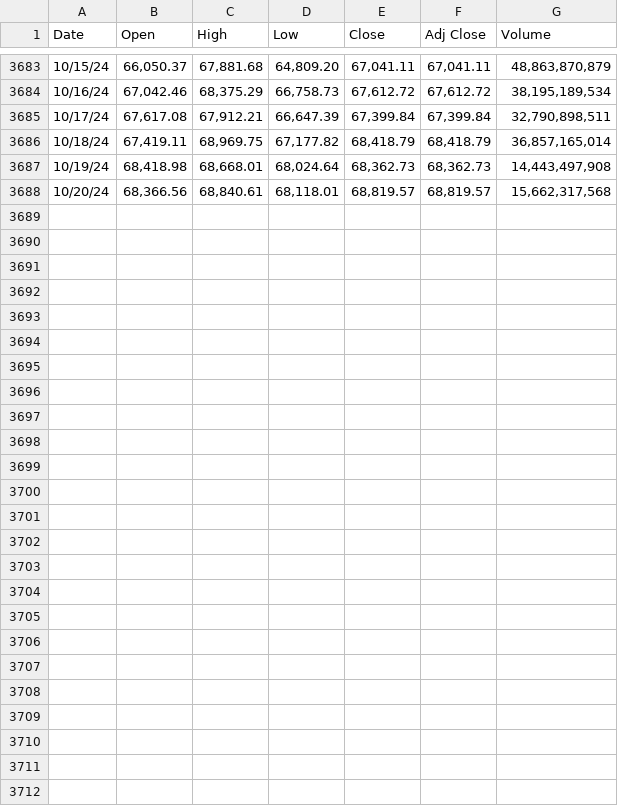
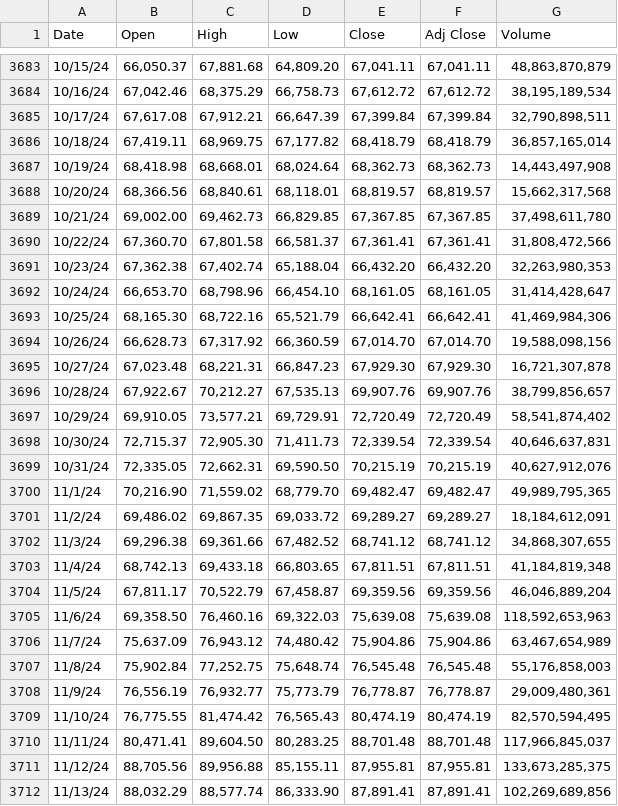
Before and after one commit to jagelves/Data, a CSV file: BTC_USD.csv, drawn as a sheet; only a part is shown, gaps mark what is left out; the diff names each change by its address in the sheet, - before the commit and + after, or states it on an @@ line.

Commit message:
Add files via upload

```diff
--- a/BTC_USD.csv
+++ b/BTC_USD.csv
+row 3689: 10/21/24 | 69,002.00 | 69,462.73 | 66,829.85 | 67,367.85 | 67,367.85 | 37,498,611,780
+row 3690: 10/22/24 | 67,360.70 | 67,801.58 | 66,581.37 | 67,361.41 | 67,361.41 | 31,808,472,566
+row 3691: 10/23/24 | 67,362.38 | 67,402.74 | 65,188.04 | 66,432.20 | 66,432.20 | 32,263,980,353
+row 3692: 10/24/24 | 66,653.70 | 68,798.96 | 66,454.10 | 68,161.05 | 68,161.05 | 31,414,428,647
+row 3693: 10/25/24 | 68,165.30 | 68,722.16 | 65,521.79 | 66,642.41 | 66,642.41 | 41,469,984,306
+row 3694: 10/26/24 | 66,628.73 | 67,317.92 | 66,360.59 | 67,014.70 | 67,014.70 | 19,588,098,156
+row 3695: 10/27/24 | 67,023.48 | 68,221.31 | 66,847.23 | 67,929.30 | 67,929.30 | 16,721,307,878
+row 3696: 10/28/24 | 67,922.67 | 70,212.27 | 67,535.13 | 69,907.76 | 69,907.76 | 38,799,856,657
+row 3697: 10/29/24 | 69,910.05 | 73,577.21 | 69,729.91 | 72,720.49 | 72,720.49 | 58,541,874,402
+row 3698: 10/30/24 | 72,715.37 | 72,905.30 | 71,411.73 | 72,339.54 | 72,339.54 | 40,646,637,831
+row 3699: 10/31/24 | 72,335.05 | 72,662.31 | 69,590.50 | 70,215.19 | 70,215.19 | 40,627,912,076
+row 3700: 11/1/24 | 70,216.90 | 71,559.02 | 68,779.70 | 69,482.47 | 69,482.47 | 49,989,795,365
+row 3701: 11/2/24 | 69,486.02 | 69,867.35 | 69,033.72 | 69,289.27 | 69,289.27 | 18,184,612,091
+row 3702: 11/3/24 | 69,296.38 | 69,361.66 | 67,482.52 | 68,741.12 | 68,741.12 | 34,868,307,655
+row 3703: 11/4/24 | 68,742.13 | 69,433.18 | 66,803.65 | 67,811.51 | 67,811.51 | 41,184,819,348
+row 3704: 11/5/24 | 67,811.17 | 70,522.79 | 67,458.87 | 69,359.56 | 69,359.56 | 46,046,889,204
+row 3705: 11/6/24 | 69,358.50 | 76,460.16 | 69,322.03 | 75,639.08 | 75,639.08 | 118,592,653,963
+row 3706: 11/7/24 | 75,637.09 | 76,943.12 | 74,480.42 | 75,904.86 | 75,904.86 | 63,467,654,989
+row 3707: 11/8/24 | 75,902.84 | 77,252.75 | 75,648.74 | 76,545.48 | 76,545.48 | 55,176,858,003
+row 3708: 11/9/24 | 76,556.19 | 76,932.77 | 75,773.79 | 76,778.87 | 76,778.87 | 29,009,480,361
+row 3709: 11/10/24 | 76,775.55 | 81,474.42 | 76,565.43 | 80,474.19 | 80,474.19 | 82,570,594,495
+row 3710: 11/11/24 | 80,471.41 | 89,604.50 | 80,283.25 | 88,701.48 | 88,701.48 | 117,966,845,037
+row 3711: 11/12/24 | 88,705.56 | 89,956.88 | 85,155.11 | 87,955.81 | 87,955.81 | 133,673,285,375
+row 3712: 11/13/24 | 88,032.29 | 88,577.74 | 86,333.90 | 87,891.41 | 87,891.41 | 102,269,689,856
```
